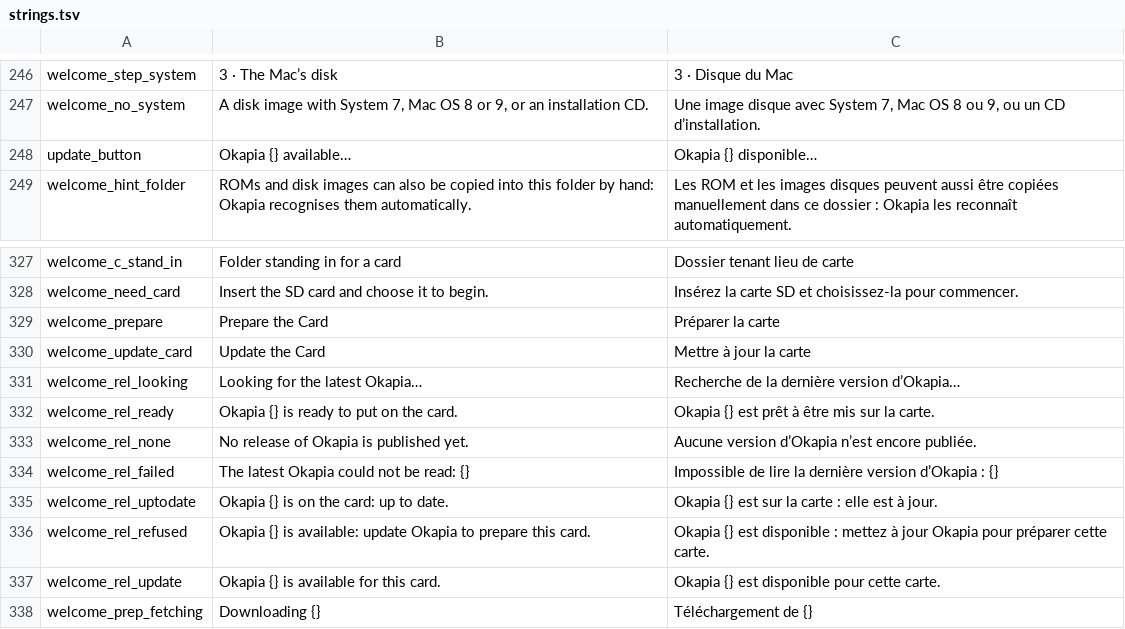
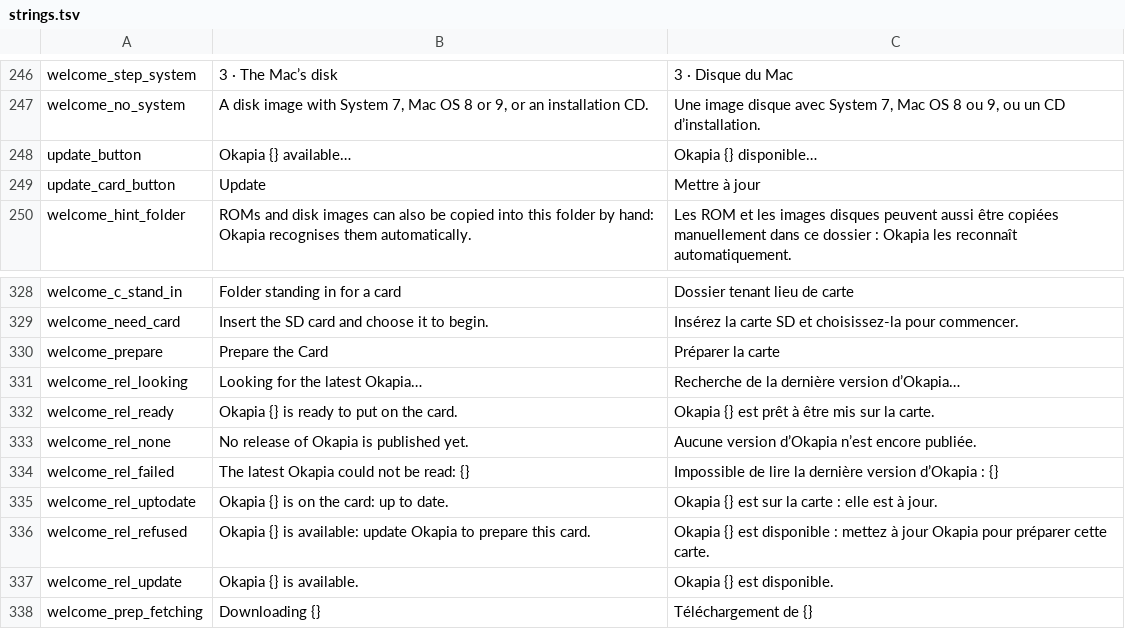
Before and after one commit to jpep-in/okapia, a TSV file: assets/strings.tsv, drawn as a sheet; only a part is shown, gaps mark what is left out.

```diff
--- a/assets/strings.tsv
+++ b/assets/strings.tsv
@@ -248,2 +248,3 @@ welcome_no_system	A disk image with System 7, Mac OS 8 or 9, or an installation
 update_button	Okapia {} available…	Okapia {} disponible…
+update_card_button	Update	Mettre à jour
 welcome_hint_folder	ROMs and disk images can also be copied into this folder by hand: Okapia recognises them automatically.	Les ROM et les images disques peuvent aussi être copiées manuellement dans ce dossier : Okapia les reconnaît automatiquement.
@@ -329,3 +330,2 @@ welcome_need_card	Insert the SD card and choose it to begin.	Insérez la carte S
 welcome_prepare	Prepare the Card	Préparer la carte
-welcome_update_card	Update the Card	Mettre à jour la carte
 welcome_rel_looking	Looking for the latest Okapia…	Recherche de la dernière version d’Okapia…
@@ -336,3 +336,3 @@ welcome_rel_uptodate	Okapia {} is on the card: up to date.	Okapia {} est sur la
 welcome_rel_refused	Okapia {} is available: update Okapia to prepare this card.	Okapia {} est disponible : mettez à jour Okapia pour préparer cette carte.
-welcome_rel_update	Okapia {} is available for this card.	Okapia {} est disponible pour cette carte.
+welcome_rel_update	Okapia {} is available.	Okapia {} est disponible.
 welcome_prep_fetching	Downloading {}	Téléchargement de {}
```
Also changed, not shown: 8 other files.
